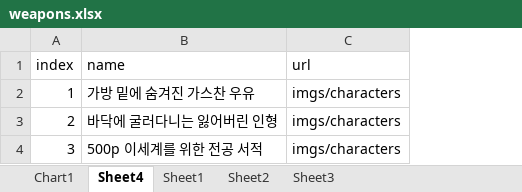
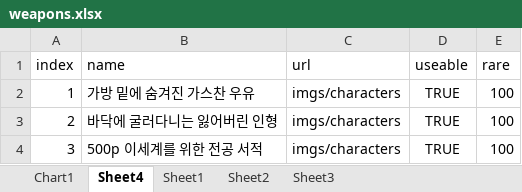
Before and after one commit to userNameIsNotAvailable1004/nalmuck, an Excel workbook: exlist/weapons.xlsx, sheet Sheet4, drawn as a sheet; values as stored, in another font and other column widths than the file's, no borders; the diff names each change by its address in the sheet, - before the commit and + after, or states it on an @@ line.

```diff
--- a/exlist/weapons.xlsx (sheet Sheet4)
+++ b/exlist/weapons.xlsx (sheet Sheet4)
+column D (useable), rows 2-4: all TRUE
+column E (rare), rows 2-4: all 100
```
Also changed, not shown: sheet Sheet3, sheet Sheet2, sheet Sheet1, formulas that keep their value, charts or pictures, 4 other files.
